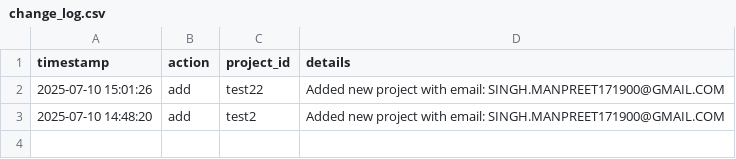
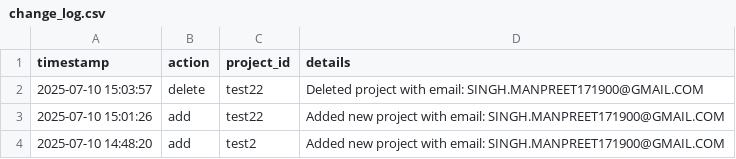
Before and after one commit to manpreet171/Procore-Upload, a CSV file: change_log.csv, drawn as a sheet; the diff names each change by its address in the sheet, - before the commit and + after, or states it on an @@ line.

Commit message:
Logged delete for project test22

```diff
--- a/change_log.csv
+++ b/change_log.csv
+row 2: 2025-07-10 15:03:57 | delete | test22 | Deleted project with email: SINGH.MANPREET171900@GMAIL.COM
```
